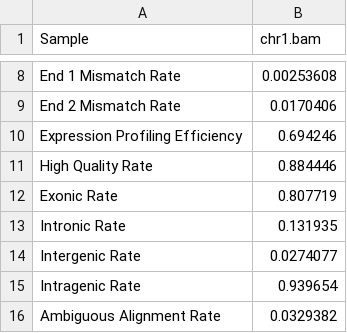
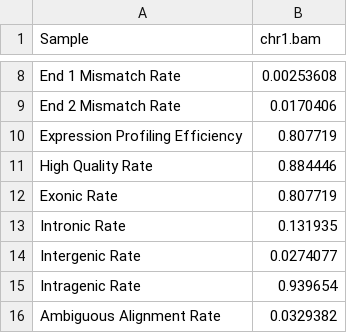
Before and after one commit to getzlab/rnaseqc, a TSV file: test_data/chr1.output/chr1.bam.metrics.tsv, drawn as a sheet; only a part is shown, gaps mark what is left out.

```diff
--- a/test_data/chr1.output/chr1.bam.metrics.tsv
+++ b/test_data/chr1.output/chr1.bam.metrics.tsv
@@ -9,3 +9,3 @@ End 1 Mismatch Rate	0.00253608
 End 2 Mismatch Rate	0.0170406
-Expression Profiling Efficiency	0.694246
+Expression Profiling Efficiency	0.807719
 High Quality Rate	0.884446
```
Also changed, not shown: test_data/downsampled.output/downsampled.bam.metrics.tsv, test_data/legacy.output/downsampled.bam.metrics.tsv, 2 other files.
